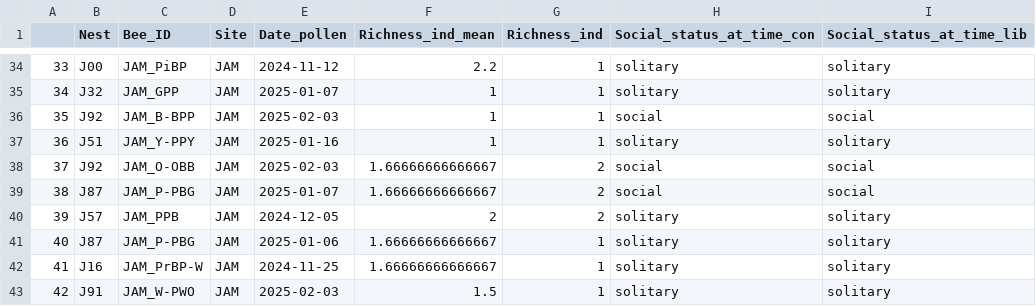
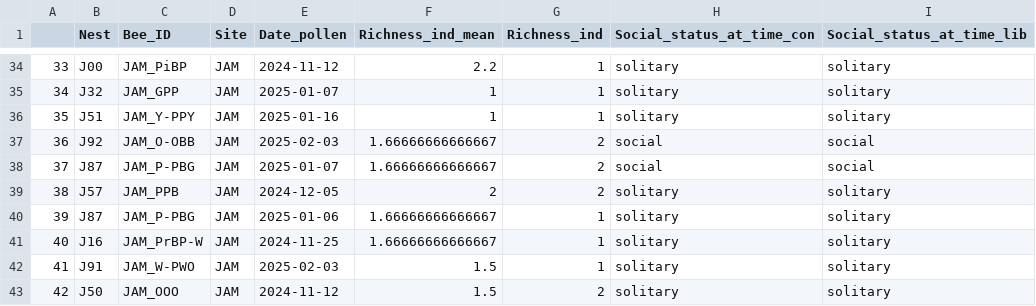
Before and after one commit to TovahKashetsky/sweat_bee_ecology, a CSV file: Data/Pollen_and_Surveys/Pollen_richness_individuals_cleaned.csv, drawn as a sheet; only a part is shown, gaps mark what is left out; the shorter side is filled out with more unchanged rows; removed rows and columns are numbered as before the commit, all else as after; the diff names each change by its address in the sheet, - before the commit and + after, or states it on an @@ line.

```diff
--- a/Data/Pollen_and_Surveys/Pollen_richness_individuals_cleaned.csv
+++ b/Data/Pollen_and_Surveys/Pollen_richness_individuals_cleaned.csv
-row 36: 35 | J92 | JAM_B-BPP | JAM | 2025-02-03 | 1 | 1 | social | social
@@ column A renumbered from row 36 down @@
```
Also changed, not shown: Data/Behaviour/Pollen_and_behaviour_cleaned.csv, Data/Pollen_and_Surveys/Pollen_richness_nests_cleaned.csv, 4 other files.
